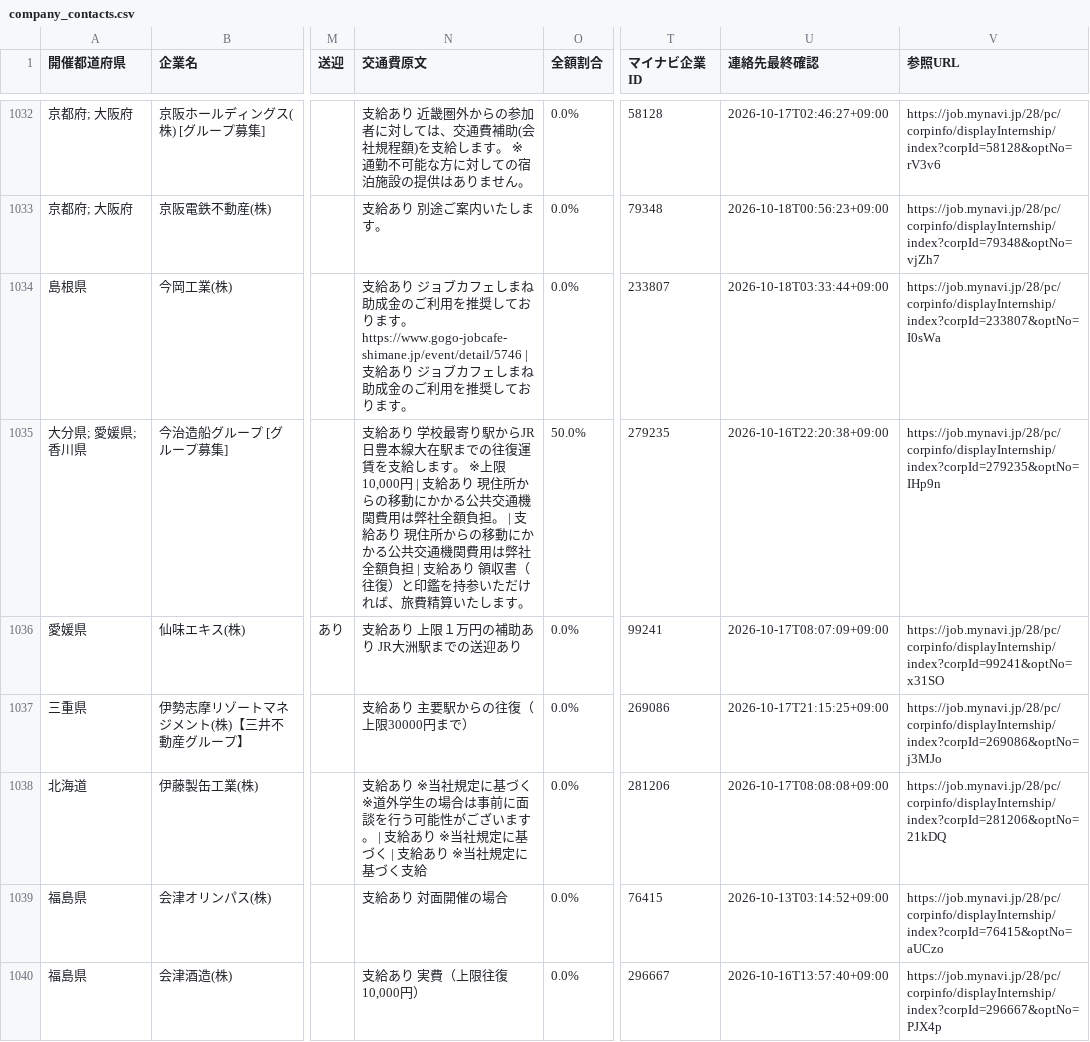
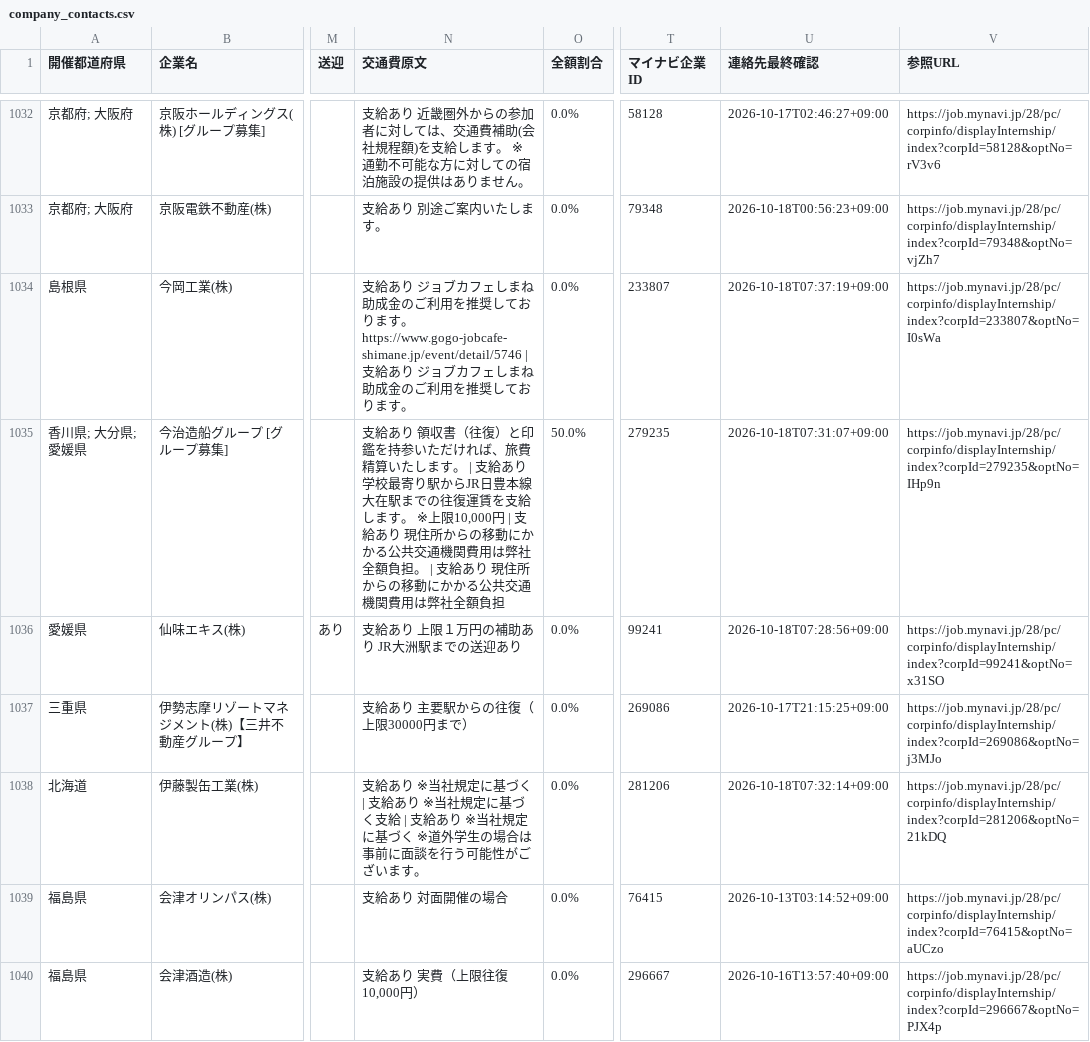
Before and after one commit to karoronnnaoto-hue/mynavi-transport-pwa, a CSV file: docs/data/company_contacts.csv, drawn as a sheet; only a part is shown, gaps mark what is left out; the diff covers the shown part only; the diff names each change by its address in the sheet, - before the commit and + after, or states it on an @@ line.

```diff
--- a/docs/data/company_contacts.csv
+++ b/docs/data/company_contacts.csv
-U1034 (連絡先最終確認): 2026-10-18T03:33:44+09:00
+U1034 (連絡先最終確認): 2026-10-18T07:37:19+09:00
-A1035 (開催都道府県): 大分県; 愛媛県; 香川県
+A1035 (開催都道府県): 香川県; 大分県; 愛媛県
-N1035 (交通費原文): …給あり 学校最寄り駅からJR日豊本線大在駅までの往復運賃を支給します。 ※上限10,000円 | 支給あり 現住所からの移動にかかる公共交通機関費用は弊社全額負担。 | 支給あり 現住所からの移動にかかる公共交通機関費用は弊社全額負担 | 支給あり 領収書（往復）と印鑑を持参いただければ、旅費精算いたします。
+N1035 (交通費原文): …給あり 領収書（往復）と印鑑を持参いただければ、旅費精算いたします。 | 支給あり 学校最寄り駅からJR日豊本線大在駅までの往復運賃を支給します。 ※上限10,000円 | 支給あり 現住所からの移動にかかる公共交通機関費用は弊社全額負担。 | 支給あり 現住所からの移動にかかる公共交通機関費用は弊社全額負担
-U1035 (連絡先最終確認): 2026-10-16T22:20:38+09:00
+U1035 (連絡先最終確認): 2026-10-18T07:31:07+09:00
-U1036 (連絡先最終確認): 2026-10-17T08:07:09+09:00
+U1036 (連絡先最終確認): 2026-10-18T07:28:56+09:00
-N1038 (交通費原文): …基づく ※道外学生の場合は事前に面談を行う可能性がございます。 | 支給あり ※当社規定に基づく | 支給あり ※当社規定に基づく支給
+N1038 (交通費原文): …基づく | 支給あり ※当社規定に基づく支給 | 支給あり ※当社規定に基づく ※道外学生の場合は事前に面談を行う可能性がございます。
-U1038 (連絡先最終確認): 2026-10-17T08:08:08+09:00
+U1038 (連絡先最終確認): 2026-10-18T07:32:14+09:00
```
Also changed, not shown: 192 edited cells elsewhere in this file, 4 other files.
